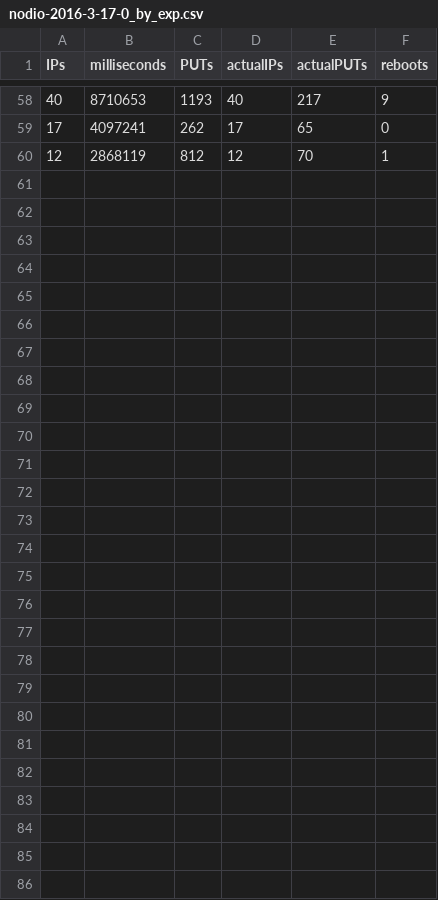
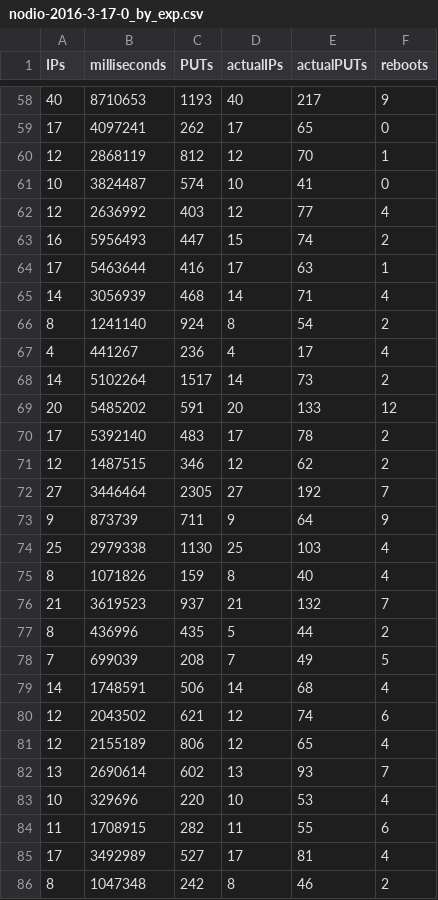
Before and after one commit to JJ/splash-volunteer, a CSV file: data/2016/post-PPSN/nodio-2016-3-17-0_by_exp.csv, drawn as a sheet; only a part is shown, gaps mark what is left out; the diff names each change by its address in the sheet, - before the commit and + after, or states it on an @@ line.

```diff
--- a/data/2016/post-PPSN/nodio-2016-3-17-0_by_exp.csv
+++ b/data/2016/post-PPSN/nodio-2016-3-17-0_by_exp.csv
+row 61: 10 | 3824487 | 574 | 10 | 41 | 0
+row 62: 12 | 2636992 | 403 | 12 | 77 | 4
+row 63: 16 | 5956493 | 447 | 15 | 74 | 2
+row 64: 17 | 5463644 | 416 | 17 | 63 | 1
+row 65: 14 | 3056939 | 468 | 14 | 71 | 4
+row 66: 8 | 1241140 | 924 | 8 | 54 | 2
+row 67: 4 | 441267 | 236 | 4 | 17 | 4
+row 68: 14 | 5102264 | 1517 | 14 | 73 | 2
+row 69: 20 | 5485202 | 591 | 20 | 133 | 12
+row 70: 17 | 5392140 | 483 | 17 | 78 | 2
+row 71: 12 | 1487515 | 346 | 12 | 62 | 2
+row 72: 27 | 3446464 | 2305 | 27 | 192 | 7
+row 73: 9 | 873739 | 711 | 9 | 64 | 9
+row 74: 25 | 2979338 | 1130 | 25 | 103 | 4
+row 75: 8 | 1071826 | 159 | 8 | 40 | 4
+row 76: 21 | 3619523 | 937 | 21 | 132 | 7
+row 77: 8 | 436996 | 435 | 5 | 44 | 2
+row 78: 7 | 699039 | 208 | 7 | 49 | 5
+row 79: 14 | 1748591 | 506 | 14 | 68 | 4
+row 80: 12 | 2043502 | 621 | 12 | 74 | 6
+row 81: 12 | 2155189 | 806 | 12 | 65 | 4
+row 82: 13 | 2690614 | 602 | 13 | 93 | 7
+row 83: 10 | 329696 | 220 | 10 | 53 | 4
+row 84: 11 | 1708915 | 282 | 11 | 55 | 6
+row 85: 17 | 3492989 | 527 | 17 | 81 | 4
+row 86: 8 | 1047348 | 242 | 8 | 46 | 2
```
Also changed, not shown: data/2016/post-PPSN/nodio-2016-3-16-0_per_minute.csv, data/2016/post-PPSN/nodio-2016-3-17-0_by_IP.csv, 8 other files.
